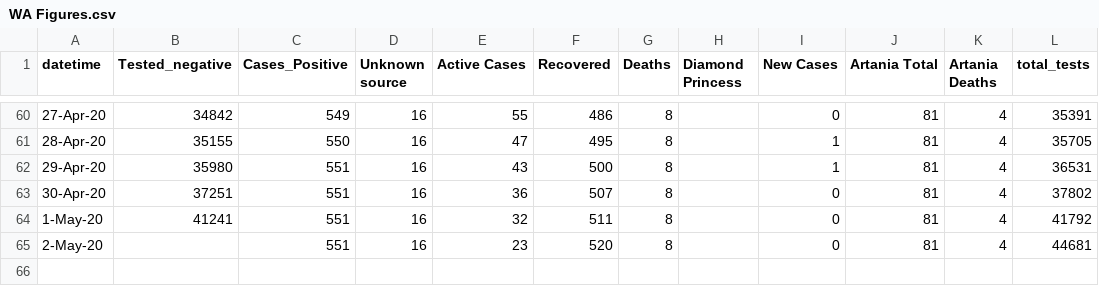
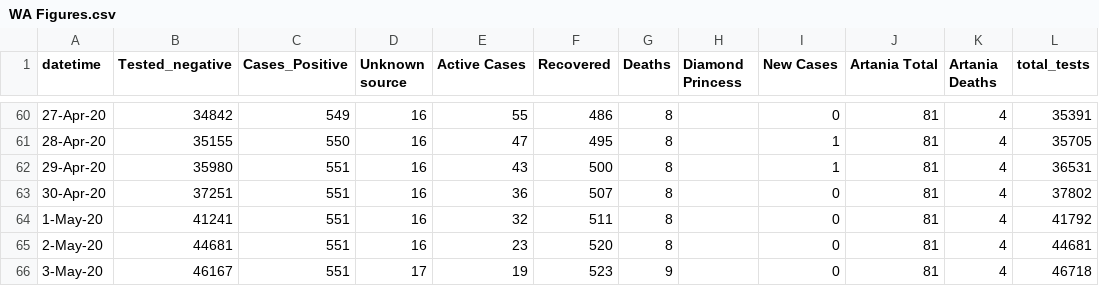
Before and after one commit to rayshell-sudo/covid19, a CSV file: WA Figures.csv, drawn as a sheet; only a part is shown, gaps mark what is left out.

Commit message:
Update WA Figures.csv

```diff
--- a/WA Figures.csv
+++ b/WA Figures.csv
@@ -64,2 +64,3 @@
 1-May-20,41241,551,16,32,511,8,,0,81,4,41792
-2-May-20,,551,16,23,520,8,,0,81,4,44681
+2-May-20,44681,551,16,23,520,8,,0,81,4,44681
+3-May-20,46167,551,17,19,523,9,,0,81,4,46718
```
